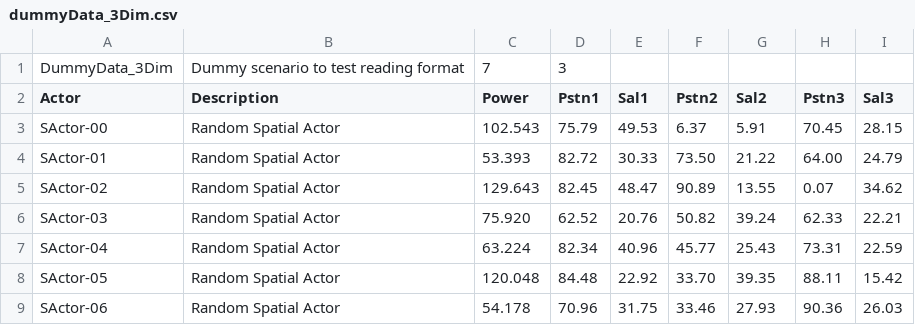
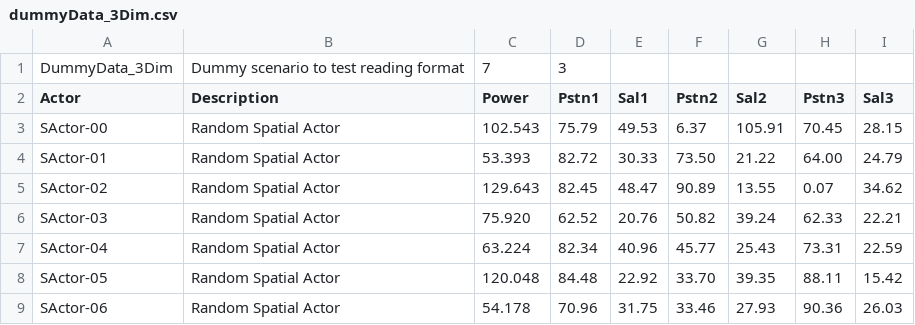
Before and after one commit to lsyaseen/KTAB, a CSV file: examples/smp/doc/dummyData_3Dim.csv, drawn as a sheet.

```diff
--- a/examples/smp/doc/dummyData_3Dim.csv
+++ b/examples/smp/doc/dummyData_3Dim.csv
@@ -2,3 +2,3 @@ DummyData_3Dim ,"Dummy scenario to test reading format",7,3,
 Actor,Description,Power,Pstn1,Sal1,Pstn2,Sal2,Pstn3,Sal3,
-SActor-00, Random Spatial Actor, 102.543, 75.79, 49.53,  6.37,  5.91, 70.45, 28.15,
+SActor-00, Random Spatial Actor, 102.543, 75.79, 49.53,  6.37,  105.91, 70.45, 28.15,
 SActor-01, Random Spatial Actor,  53.393, 82.72, 30.33, 73.50, 21.22, 64.00, 24.79,
```
Also changed, not shown: 6 other files.
